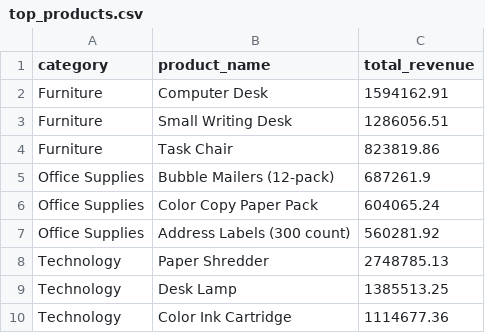
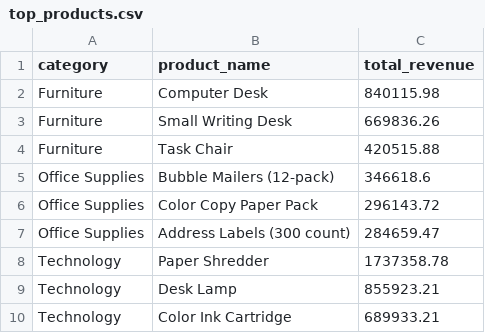
Before and after one commit to sherlyn-huari/warehouse-pipeline-B2B, a CSV file: data/output/top_products.csv, drawn as a sheet.

```diff
--- a/data/output/top_products.csv
+++ b/data/output/top_products.csv
@@ -1,10 +1,10 @@
 category,product_name,total_revenue
-Furniture,Computer Desk,1594162.91
-Furniture,Small Writing Desk,1286056.51
-Furniture,Task Chair,823819.86
-Office Supplies,Bubble Mailers (12-pack),687261.9
-Office Supplies,Color Copy Paper Pack,604065.24
-Office Supplies,Address Labels (300 count),560281.92
-Technology,Paper Shredder,2748785.13
-Technology,Desk Lamp,1385513.25
-Technology,Color Ink Cartridge,1114677.36
+Furniture,Computer Desk,840115.98
+Furniture,Small Writing Desk,669836.26
+Furniture,Task Chair,420515.88
+Office Supplies,Bubble Mailers (12-pack),346618.6
+Office Supplies,Color Copy Paper Pack,296143.72
+Office Supplies,Address Labels (300 count),284659.47
+Technology,Paper Shredder,1737358.78
+Technology,Desk Lamp,855923.21
+Technology,Color Ink Cartridge,689933.21
```
Also changed, not shown: data/output/sample_data.csv, 12 other files.
